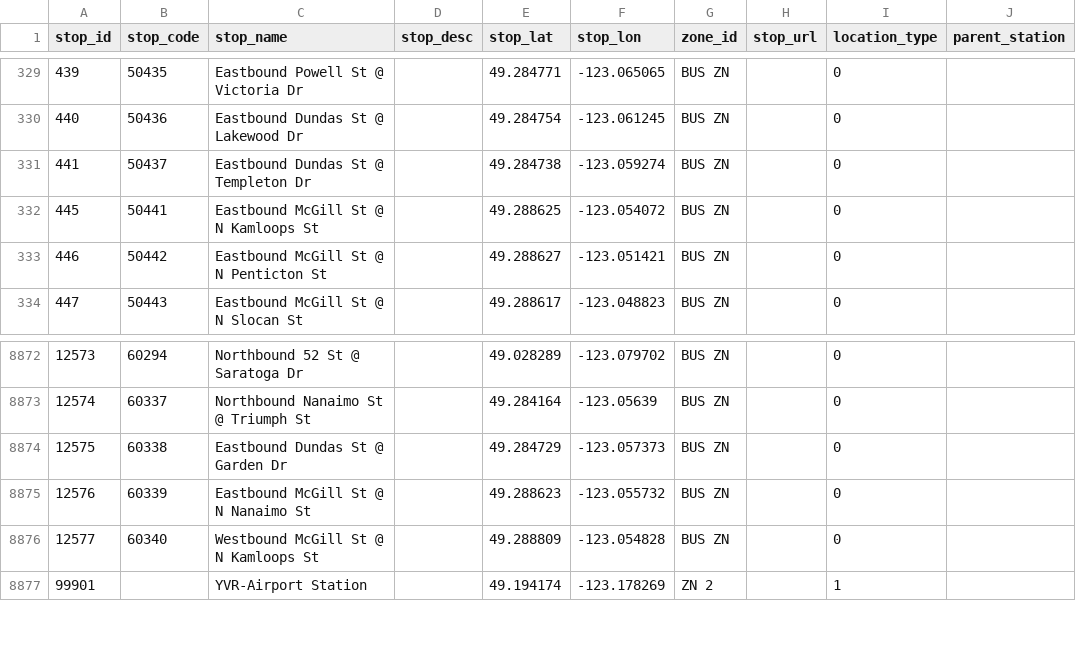
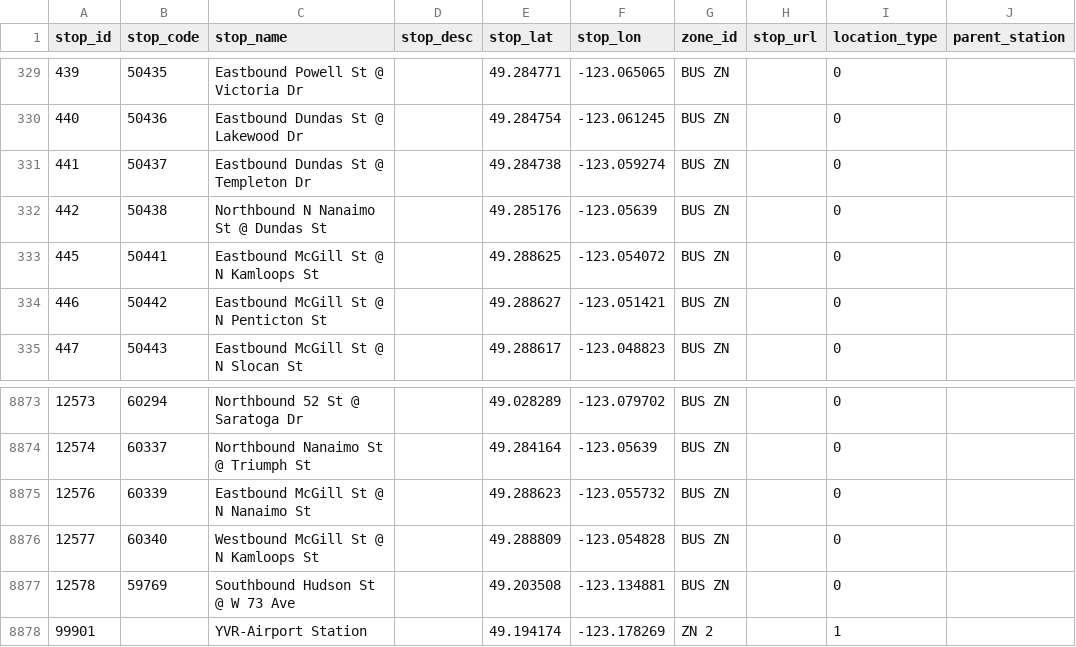
Before and after one commit to carsonyl/translink-derived-datasets, a CSV file: datasets/stops.csv, drawn as a sheet; only a part is shown, gaps mark what is left out.

Commit message:
Stops 2019-02-15.

```diff
--- a/datasets/stops.csv
+++ b/datasets/stops.csv
@@ -331,2 +331,3 @@ stop_id,stop_code,stop_name,stop_desc,stop_lat,stop_lon,zone_id,stop_url,locatio
 441,50437,Eastbound Dundas St @ Templeton Dr,,49.284738,-123.059274,BUS ZN,,0,
+442,50438,Northbound N Nanaimo St @ Dundas St,,49.285176,-123.05639,BUS ZN,,0,
 445,50441,Eastbound McGill St @ N Kamloops St,,49.288625,-123.054072,BUS ZN,,0,
@@ -8873,5 +8874,5 @@ stop_id,stop_code,stop_name,stop_desc,stop_lat,stop_lon,zone_id,stop_url,locatio
 12574,60337,Northbound Nanaimo St @ Triumph St,,49.284164,-123.05639,BUS ZN,,0,
-12575,60338,Eastbound Dundas St @ Garden Dr,,49.284729,-123.057373,BUS ZN,,0,
 12576,60339,Eastbound McGill St @ N Nanaimo St,,49.288623,-123.055732,BUS ZN,,0,
 12577,60340,Westbound McGill St @ N Kamloops St,,49.288809,-123.054828,BUS ZN,,0,
+12578,59769,Southbound Hudson St @ W 73 Ave,,49.203508,-123.134881,BUS ZN,,0,
 99901,,YVR-Airport Station,,49.194174,-123.178269,ZN 2,,1,
```
Also changed, not shown: 1 other file.
